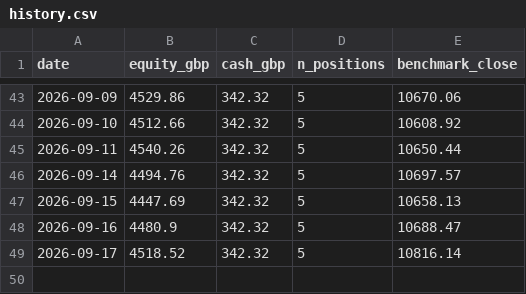
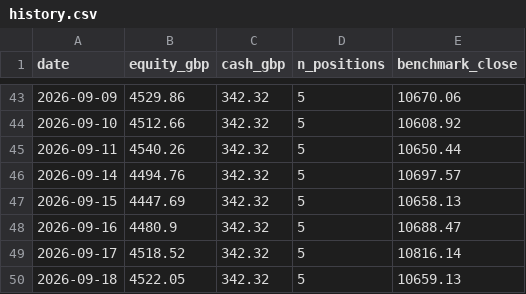
Before and after one commit to condog101/TradingRepository, a CSV file: state/history.csv, drawn as a sheet; only a part is shown, gaps mark what is left out.

```diff
--- a/state/history.csv
+++ b/state/history.csv
@@ -49 +49,2 @@ date,equity_gbp,cash_gbp,n_positions,benchmark_close
 2026-09-17,4518.52,342.32,5,10816.14
+2026-09-18,4522.05,342.32,5,10659.13
```
Also changed, not shown: 2 other files.
